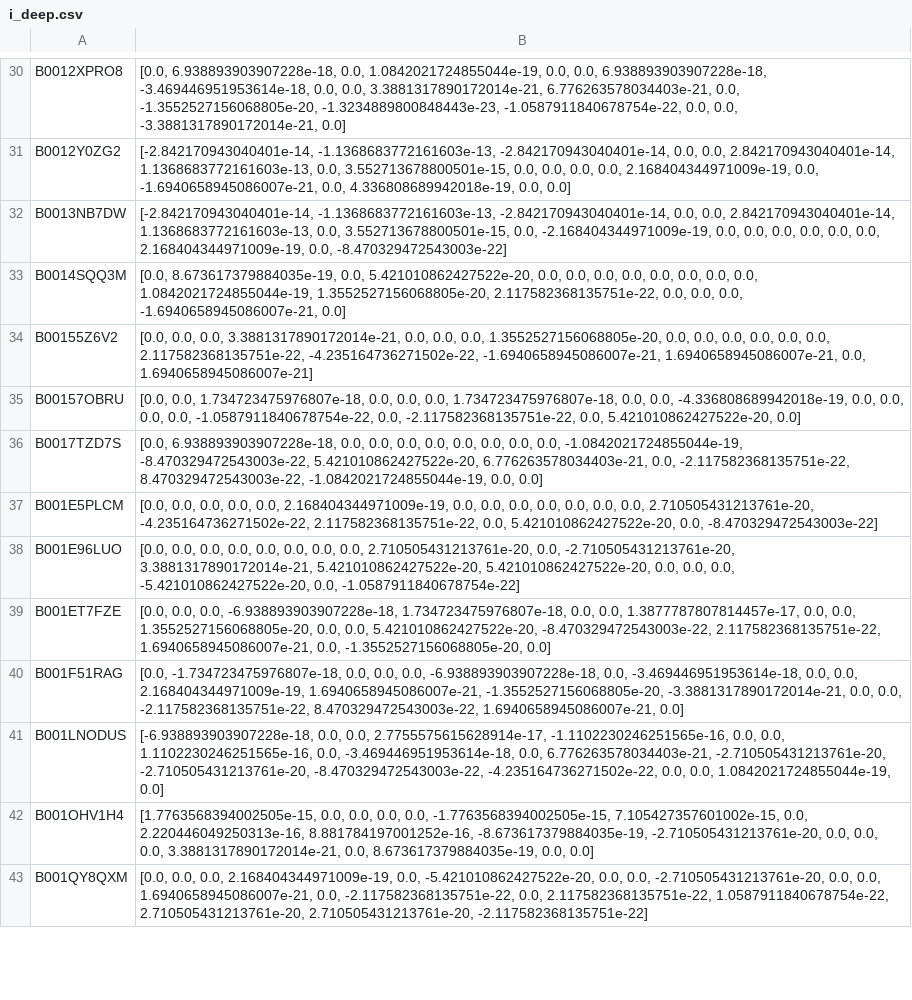
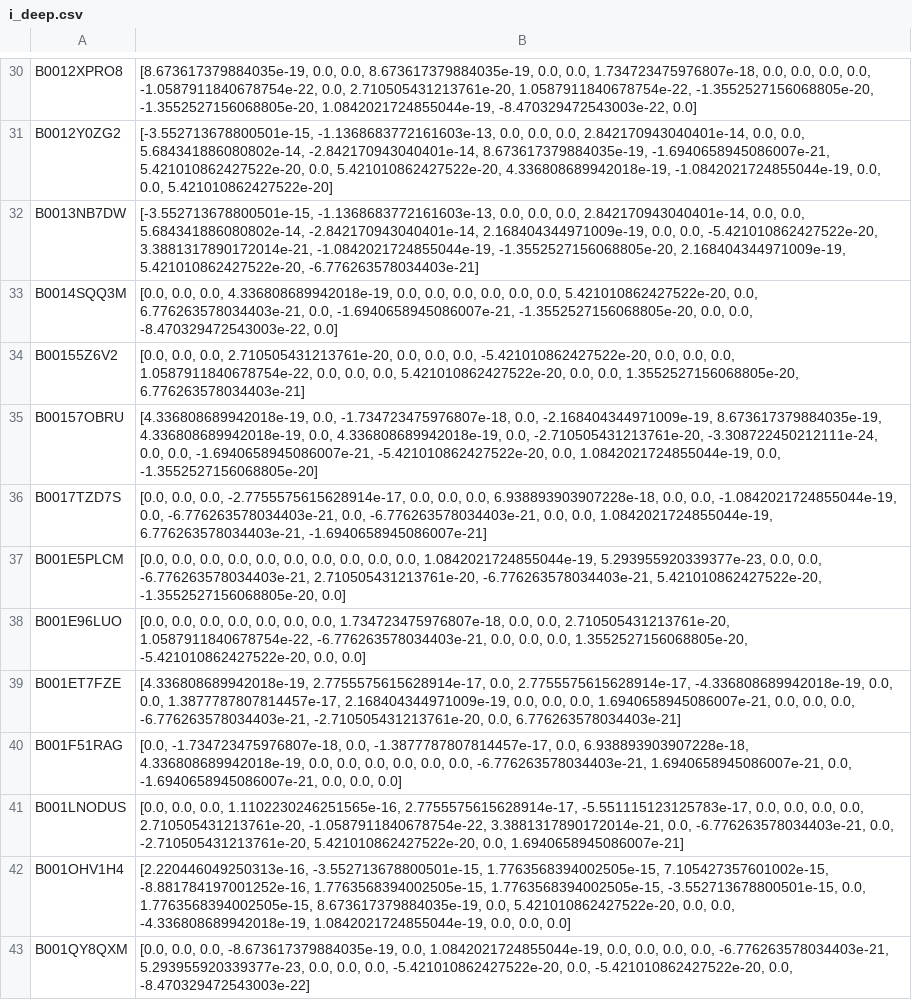
Before and after one commit to trietdang5599/Recommendation_System, a CSV file: DeepCGSR_triet/feature/i_deep.csv, drawn as a sheet; only a part is shown, gaps mark what is left out; the diff covers the shown part only; the diff names each change by its address in the sheet, - before the commit and + after, or states it on an @@ line.

```diff
--- a/DeepCGSR_triet/feature/i_deep.csv
+++ b/DeepCGSR_triet/feature/i_deep.csv
-B30: [0.0, 6.938893903907228e-18, 0.0, 1.0842021724855044e-19, 0.0, 0.0, 6.938893903907228e-18, -3.469446951953614e-18, 0.0, 0.0, 3.3881317890172014e-21, 6.776263578034403e-21, 0.0, -1.3552527156068805e-20, -1.3234889800848443e-23, -1.0587911840678754e-22, 0.0, 0.0, -3.3881317890172014e-21, 0.0]
+B30: [8.673617379884035e-19, 0.0, 0.0, 8.673617379884035e-19, 0.0, 0.0, 1.734723475976807e-18, 0.0, 0.0, 0.0, 0.0, -1.0587911840678754e-22, 0.0, 2.710505431213761e-20, 1.0587911840678754e-22, -1.3552527156068805e-20, -1.3552527156068805e-20, 1.0842021724855044e-19, -8.470329472543003e-22, 0.0]
-B31: [-2.842170943040401e-14, -1.1368683772161603e-13, -2.842170943040401e-14, 0.0, 0.0, 2.842170943040401e-14, 1.1368683772161603e-13, 0.0, 3.552713678800501e-15, 0.0, 0.0, 0.0, 0.0, 2.168404344971009e-19, 0.0, -1.6940658945086007e-21, 0.0, 4.336808689942018e-19, 0.0, 0.0]
+B31: [-3.552713678800501e-15, -1.1368683772161603e-13, 0.0, 0.0, 0.0, 2.842170943040401e-14, 0.0, 0.0, 5.684341886080802e-14, -2.842170943040401e-14, 8.673617379884035e-19, -1.6940658945086007e-21, 5.421010862427522e-20, 0.0, 5.421010862427522e-20, 4.336808689942018e-19, -1.0842021724855044e-19, 0.0, 0.0, 5.421010862427522e-20]
-B32: [-2.842170943040401e-14, -1.1368683772161603e-13, -2.842170943040401e-14, 0.0, 0.0, 2.842170943040401e-14, 1.1368683772161603e-13, 0.0, 3.552713678800501e-15, 0.0, -2.168404344971009e-19, 0.0, 0.0, 0.0, 0.0, 0.0, 0.0, 2.168404344971009e-19, 0.0, -8.470329472543003e-22]
+B32: [-3.552713678800501e-15, -1.1368683772161603e-13, 0.0, 0.0, 0.0, 2.842170943040401e-14, 0.0, 0.0, 5.684341886080802e-14, -2.842170943040401e-14, 2.168404344971009e-19, 0.0, 0.0, -5.421010862427522e-20, 3.3881317890172014e-21, -1.0842021724855044e-19, -1.3552527156068805e-20, 2.168404344971009e-19, 5.421010862427522e-20, -6.776263578034403e-21]
-B33: [0.0, 8.673617379884035e-19, 0.0, 5.421010862427522e-20, 0.0, 0.0, 0.0, 0.0, 0.0, 0.0, 0.0, 0.0, 1.0842021724855044e-19, 1.3552527156068805e-20, 2.117582368135751e-22, 0.0, 0.0, 0.0, -1.6940658945086007e-21, 0.0]
+B33: [0.0, 0.0, 0.0, 4.336808689942018e-19, 0.0, 0.0, 0.0, 0.0, 0.0, 0.0, 5.421010862427522e-20, 0.0, 6.776263578034403e-21, 0.0, -1.6940658945086007e-21, -1.3552527156068805e-20, 0.0, 0.0, -8.470329472543003e-22, 0.0]
-B34: …0.0, 0.0, 3.3881317890172014e-21, 0.0, 0.0, 0.0, 1.3552527156068805e-20, 0.0, 0.0, 0.0, 0.0, 0.0, 0.0, 2.117582368135751e-22, -4.235164736271502e-22, -1.6940658945086007e-21, 1.6940658945086007e-21, 0.0, 1.6940658945086007e-21]
+B34: …0.0, 0.0, 2.710505431213761e-20, 0.0, 0.0, 0.0, -5.421010862427522e-20, 0.0, 0.0, 0.0, 1.0587911840678754e-22, 0.0, 0.0, 0.0, 5.421010862427522e-20, 0.0, 0.0, 1.3552527156068805e-20, 6.776263578034403e-21]
-B35: [0.0, 0.0, 1.734723475976807e-18, 0.0, 0.0, 0.0, 1.734723475976807e-18, 0.0, 0.0, -4.336808689942018e-19, 0.0, 0.0, 0.0, 0.0, -1.0587911840678754e-22, 0.0, -2.117582368135751e-22, 0.0, 5.421010862427522e-20, 0.0]
+B35: [4.336808689942018e-19, 0.0, -1.734723475976807e-18, 0.0, -2.168404344971009e-19, 8.673617379884035e-19, 4.336808689942018e-19, 0.0, 4.336808689942018e-19, 0.0, -2.710505431213761e-20, -3.308722450212111e-24, 0.0, 0.0, -1.6940658945086007e-21, -5.421010862427522e-20, 0.0, 1.0842021724855044e-19, 0.0, -1.3552527156068805e-20]
-B36: [0.0, 6.938893903907228e-18, 0.0, 0.0, 0.0, 0.0, 0.0, 0.0, 0.0, 0.0, -1.0842021724855044e-19, -8.470329472543003e-22, 5.421010862427522e-20, 6.776263578034403e-21, 0.0, -2.117582368135751e-22, 8.470329472543003e-22, -1.0842021724855044e-19, 0.0, 0.0]
+B36: [0.0, 0.0, 0.0, -2.7755575615628914e-17, 0.0, 0.0, 0.0, 6.938893903907228e-18, 0.0, 0.0, -1.0842021724855044e-19, 0.0, -6.776263578034403e-21, 0.0, -6.776263578034403e-21, 0.0, 0.0, 1.0842021724855044e-19, 6.776263578034403e-21, -1.6940658945086007e-21]
-B37: …0.0, 0.0, 2.168404344971009e-19, 0.0, 0.0, 0.0, 0.0, 0.0, 0.0, 0.0, 2.710505431213761e-20, -4.235164736271502e-22, 2.117582368135751e-22, 0.0, 5.421010862427522e-20, 0.0, -8.470329472543003e-22]
+B37: …0.0, 0.0, 0.0, 0.0, 0.0, 0.0, 0.0, 1.0842021724855044e-19, 5.293955920339377e-23, 0.0, 0.0, -6.776263578034403e-21, 2.710505431213761e-20, -6.776263578034403e-21, 5.421010862427522e-20, -1.3552527156068805e-20, 0.0]
-B38: …0.0, 0.0, 0.0, 2.710505431213761e-20, 0.0, -2.710505431213761e-20, 3.3881317890172014e-21, 5.421010862427522e-20, 5.421010862427522e-20, 0.0, 0.0, 0.0, -5.421010862427522e-20, 0.0, -1.0587911840678754e-22]
+B38: …0.0, 0.0, 1.734723475976807e-18, 0.0, 0.0, 2.710505431213761e-20, 1.0587911840678754e-22, -6.776263578034403e-21, 0.0, 0.0, 0.0, 1.3552527156068805e-20, -5.421010862427522e-20, 0.0, 0.0]
-B39: [0.0, 0.0, 0.0, -6.938893903907228e-18, 1.734723475976807e-18, 0.0, 0.0, 1.3877787807814457e-17, 0.0, 0.0, 1.3552527156068805e-20, 0.0, 0.0, 5.421010862427522e-20, -8.470329472543003e-22, 2.117582368135751e-22, 1.6940658945086007e-21, 0.0, -1.3552527156068805e-20, 0.0]
+B39: [4.336808689942018e-19, 2.7755575615628914e-17, 0.0, 2.7755575615628914e-17, -4.336808689942018e-19, 0.0, 0.0, 1.3877787807814457e-17, 2.168404344971009e-19, 0.0, 0.0, 0.0, 1.6940658945086007e-21, 0.0, 0.0, 0.0, -6.776263578034403e-21, -2.710505431213761e-20, 0.0, 6.776263578034403e-21]
-B40: …-1.734723475976807e-18, 0.0, 0.0, 0.0, -6.938893903907228e-18, 0.0, -3.469446951953614e-18, 0.0, 0.0, 2.168404344971009e-19, 1.6940658945086007e-21, -1.3552527156068805e-20, -3.3881317890172014e-21, 0.0, 0.0, -2.117582368135751e-22, 8.470329472543003e-22, 1.6940658945086007e-21, 0.0]
+B40: …-1.734723475976807e-18, 0.0, -1.3877787807814457e-17, 0.0, 6.938893903907228e-18, 4.336808689942018e-19, 0.0, 0.0, 0.0, 0.0, 0.0, 0.0, -6.776263578034403e-21, 1.6940658945086007e-21, 0.0, -1.6940658945086007e-21, 0.0, 0.0, 0.0]
-B41: [-6.938893903907228e-18, 0.0, 0.0, 2.7755575615628914e-17, -1.1102230246251565e-16, 0.0, 0.0, 1.1102230246251565e-16, 0.0, -3.469446951953614e-18, 0.0, 6.776263578034403e-21, -2.710505431213761e-20, -2.710505431213761e-20, -8.470329472543003e-22, -4.235164736271502e-22, 0.0, 0.0, 1.0842021724855044e-19, 0.0]
+B41: [0.0, 0.0, 0.0, 1.1102230246251565e-16, 2.7755575615628914e-17, -5.551115123125783e-17, 0.0, 0.0, 0.0, 0.0, 2.710505431213761e-20, -1.0587911840678754e-22, 3.3881317890172014e-21, 0.0, -6.776263578034403e-21, 0.0, -2.710505431213761e-20, 5.421010862427522e-20, 0.0, 1.6940658945086007e-21]
-B42: [1.7763568394002505e-15, 0.0, 0.0, 0.0, 0.0, -1.7763568394002505e-15, 7.105427357601002e-15, 0.0, 2.220446049250313e-16, 8.881784197001252e-16, -8.673617379884035e-19, -2.710505431213761e-20, 0.0, 0.0, 0.0, 3.3881317890172014e-21, 0.0, 8.673617379884035e-19, 0.0, 0.0]
+B42: [2.220446049250313e-16, -3.552713678800501e-15, 1.7763568394002505e-15, 7.105427357601002e-15, -8.881784197001252e-16, 1.7763568394002505e-15, 1.7763568394002505e-15, -3.552713678800501e-15, 0.0, 1.7763568394002505e-15, 8.673617379884035e-19, 0.0, 5.421010862427522e-20, 0.0, 0.0, -4.336808689942018e-19, 1.0842021724855044e-19, 0.0, 0.0, 0.0]
-B43: …0.0, 0.0, 2.168404344971009e-19, 0.0, -5.421010862427522e-20, 0.0, 0.0, -2.710505431213761e-20, 0.0, 0.0, 1.6940658945086007e-21, 0.0, -2.117582368135751e-22, 0.0, 2.117582368135751e-22, 1.0587911840678754e-22, 2.710505431213761e-20, 2.710505431213761e-20, -2.117582368135751e-22]
+B43: …0.0, 0.0, -8.673617379884035e-19, 0.0, 1.0842021724855044e-19, 0.0, 0.0, 0.0, 0.0, -6.776263578034403e-21, 5.293955920339377e-23, 0.0, 0.0, 0.0, -5.421010862427522e-20, 0.0, -5.421010862427522e-20, 0.0, -8.470329472543003e-22]
```
Also changed, not shown: 71 edited cells elsewhere in this file, DeepCGSR_triet/transformed_ideep.csv, 12 other files.
